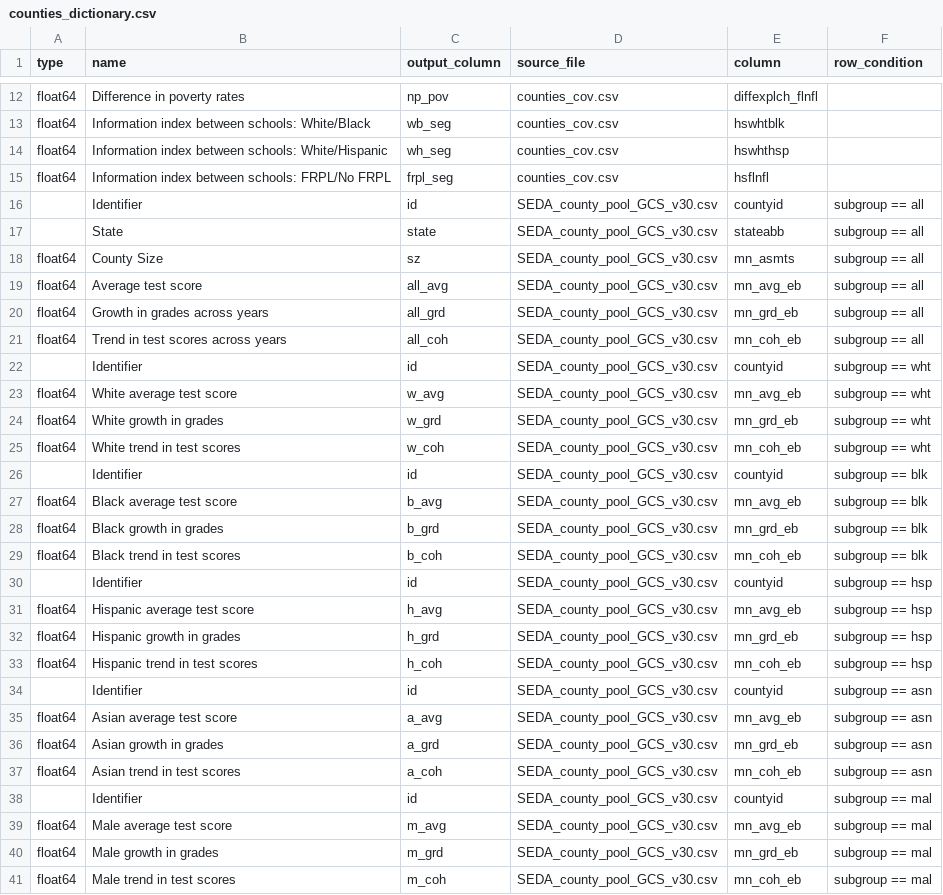
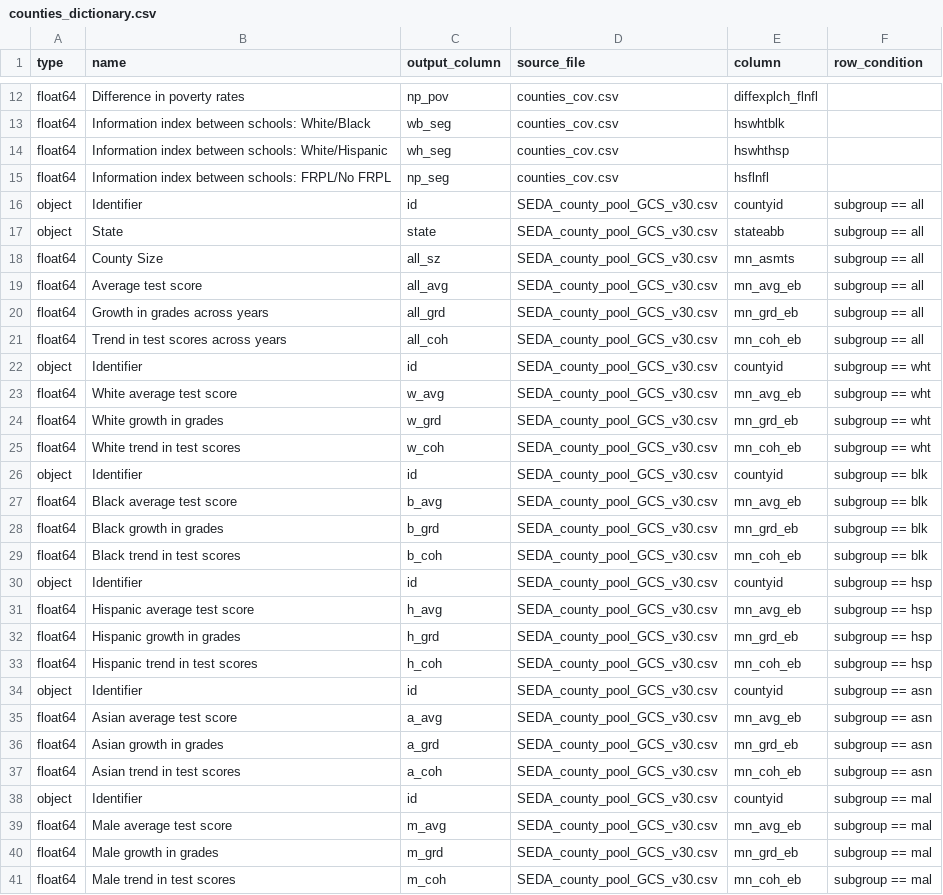
Before and after one commit to Hyperobjekt/seda-etl, a CSV file: dictionaries/counties_dictionary.csv, drawn as a sheet; only a part is shown, gaps mark what is left out; the diff covers the shown part only.

```diff
--- a/dictionaries/counties_dictionary.csv
+++ b/dictionaries/counties_dictionary.csv
@@ -14,6 +14,6 @@ float64,Information index between schools: White/Black,wb_seg,counties_cov.csv,h
 float64,Information index between schools: White/Hispanic,wh_seg,counties_cov.csv,hswhthsp,
-float64,Information index between schools: FRPL/No FRPL,frpl_seg,counties_cov.csv,hsflnfl,
-,Identifier,id,SEDA_county_pool_GCS_v30.csv,countyid,subgroup == all
-,State,state,SEDA_county_pool_GCS_v30.csv,stateabb,subgroup == all
-float64,County Size,sz,SEDA_county_pool_GCS_v30.csv,mn_asmts,subgroup == all
+float64,Information index between schools: FRPL/No FRPL,np_seg,counties_cov.csv,hsflnfl,
+object,Identifier,id,SEDA_county_pool_GCS_v30.csv,countyid,subgroup == all
+object,State,state,SEDA_county_pool_GCS_v30.csv,stateabb,subgroup == all
+float64,County Size,all_sz,SEDA_county_pool_GCS_v30.csv,mn_asmts,subgroup == all
 float64,Average test score,all_avg,SEDA_county_pool_GCS_v30.csv,mn_avg_eb,subgroup == all
@@ -21,3 +21,3 @@ float64,Growth in grades across years,all_grd,SEDA_county_pool_GCS_v30.csv,mn_gr
 float64,Trend in test scores across years,all_coh,SEDA_county_pool_GCS_v30.csv,mn_coh_eb,subgroup == all
-,Identifier,id,SEDA_county_pool_GCS_v30.csv,countyid,subgroup == wht
+object,Identifier,id,SEDA_county_pool_GCS_v30.csv,countyid,subgroup == wht
 float64,White average test score,w_avg,SEDA_county_pool_GCS_v30.csv,mn_avg_eb,subgroup == wht
@@ -25,3 +25,3 @@ float64,White growth in grades,w_grd,SEDA_county_pool_GCS_v30.csv,mn_grd_eb,subg
 float64,White trend in test scores,w_coh,SEDA_county_pool_GCS_v30.csv,mn_coh_eb,subgroup == wht
-,Identifier,id,SEDA_county_pool_GCS_v30.csv,countyid,subgroup == blk
+object,Identifier,id,SEDA_county_pool_GCS_v30.csv,countyid,subgroup == blk
 float64,Black average test score,b_avg,SEDA_county_pool_GCS_v30.csv,mn_avg_eb,subgroup == blk
@@ -29,3 +29,3 @@ float64,Black growth in grades,b_grd,SEDA_county_pool_GCS_v30.csv,mn_grd_eb,subg
 float64,Black trend in test scores,b_coh,SEDA_county_pool_GCS_v30.csv,mn_coh_eb,subgroup == blk
-,Identifier,id,SEDA_county_pool_GCS_v30.csv,countyid,subgroup == hsp
+object,Identifier,id,SEDA_county_pool_GCS_v30.csv,countyid,subgroup == hsp
 float64,Hispanic average test score,h_avg,SEDA_county_pool_GCS_v30.csv,mn_avg_eb,subgroup == hsp
@@ -33,3 +33,3 @@ float64,Hispanic growth in grades,h_grd,SEDA_county_pool_GCS_v30.csv,mn_grd_eb,s
 float64,Hispanic trend in test scores,h_coh,SEDA_county_pool_GCS_v30.csv,mn_coh_eb,subgroup == hsp
-,Identifier,id,SEDA_county_pool_GCS_v30.csv,countyid,subgroup == asn
+object,Identifier,id,SEDA_county_pool_GCS_v30.csv,countyid,subgroup == asn
 float64,Asian average test score,a_avg,SEDA_county_pool_GCS_v30.csv,mn_avg_eb,subgroup == asn
@@ -37,3 +37,3 @@ float64,Asian growth in grades,a_grd,SEDA_county_pool_GCS_v30.csv,mn_grd_eb,subg
 float64,Asian trend in test scores,a_coh,SEDA_county_pool_GCS_v30.csv,mn_coh_eb,subgroup == asn
-,Identifier,id,SEDA_county_pool_GCS_v30.csv,countyid,subgroup == mal
+object,Identifier,id,SEDA_county_pool_GCS_v30.csv,countyid,subgroup == mal
 float64,Male average test score,m_avg,SEDA_county_pool_GCS_v30.csv,mn_avg_eb,subgroup == mal
```
Also changed, not shown: 10 edited cells elsewhere in this file, dictionaries/districts_dictionary.csv, dictionaries/schools_dictionary.csv, 5 other files.
